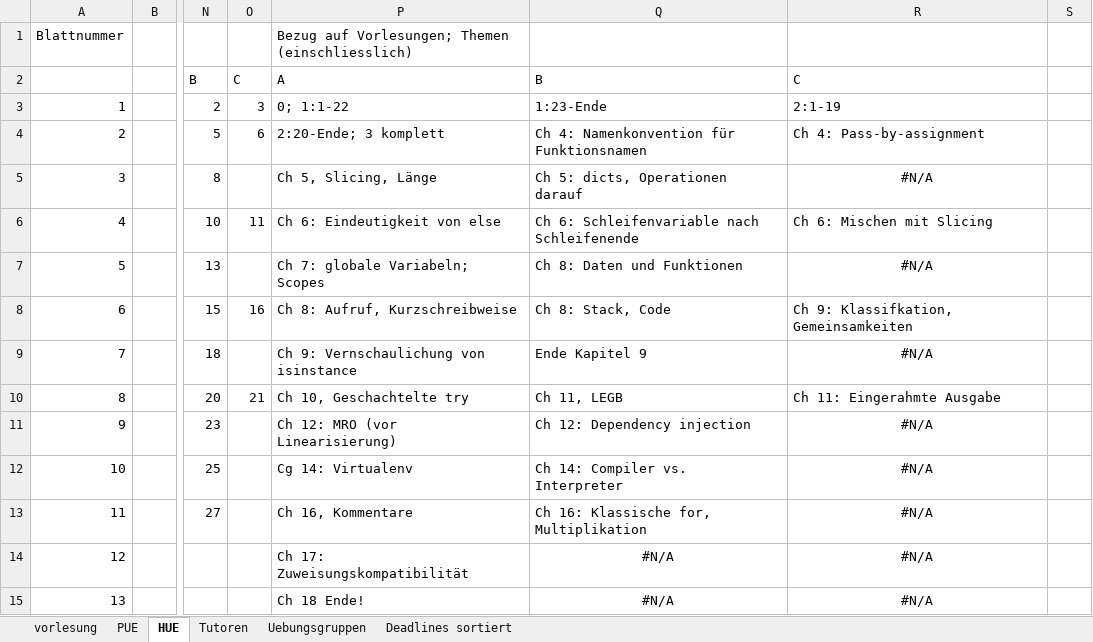
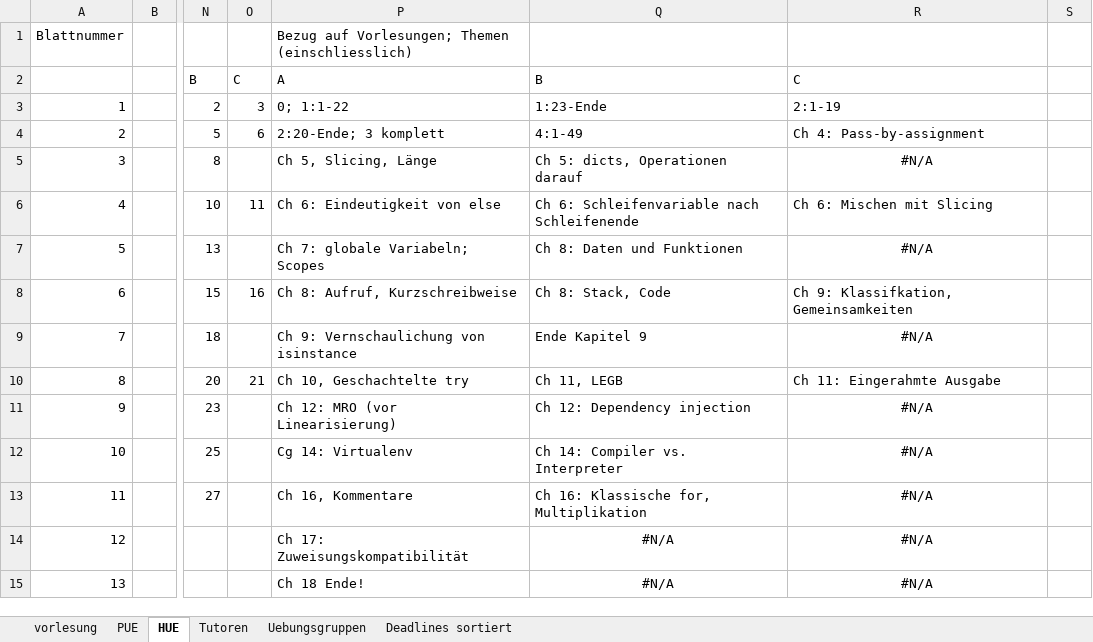
Before and after one commit to hkarl/gp1_upb, an Excel workbook: meetings/Termine.xlsx, sheet HUE, drawn as a sheet; only a part is shown, gaps mark what is left out; values as stored, in another font and other column widths than the file's, no borders; conditional formats not drawn; the diff names each change by its address in the sheet, - before the commit and + after, or states it on an @@ line.

```diff
--- a/meetings/Termine.xlsx (sheet HUE)
+++ b/meetings/Termine.xlsx (sheet HUE)
-Q4 (B): Ch 4: Namenkonvention für Funktionsnamen
+Q4 (B): 4:1-49
```
Also changed, not shown: sheet vorlesung, sheet PUE.
